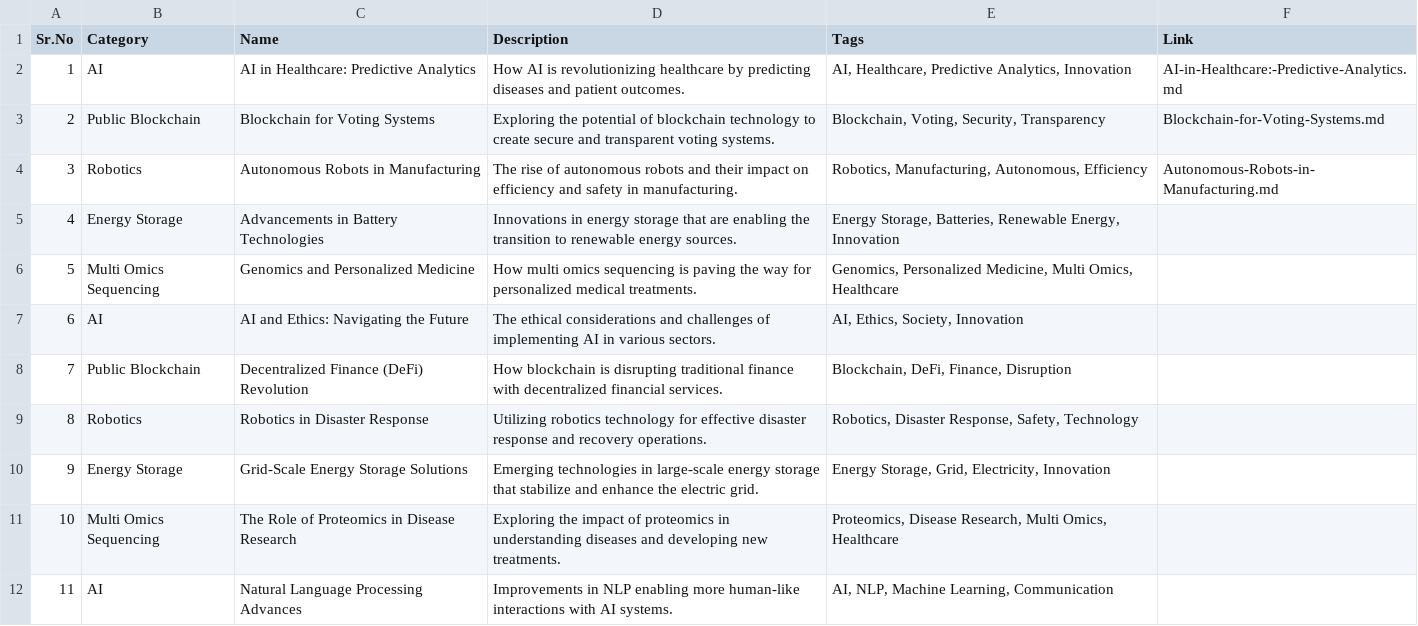
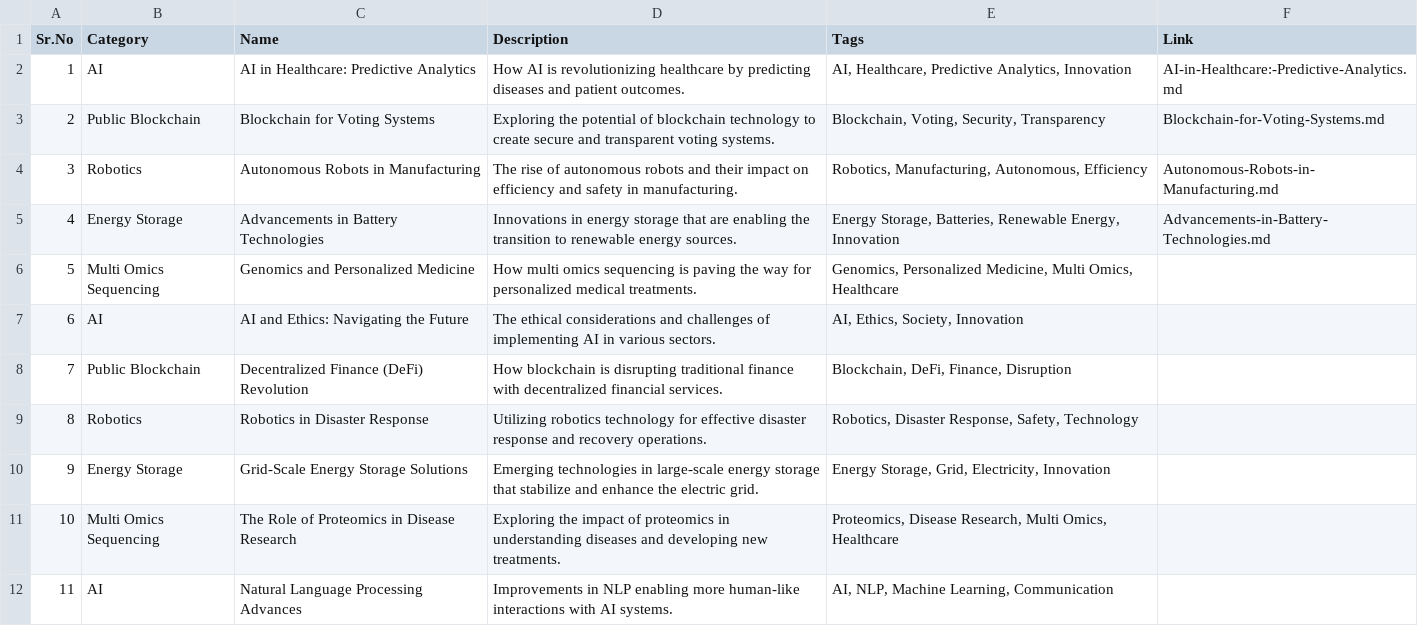
Before and after one commit to Kanakjr/100-days-of-AI-Writing, a CSV file: topics.csv, drawn as a sheet; only a part is shown.

Commit message:
Added Advancements in Battery Technologies article

```diff
--- a/topics.csv
+++ b/topics.csv
@@ -4,3 +4,3 @@ Sr.No,Category,Name,Description,Tags,Link
 3,Robotics,Autonomous Robots in Manufacturing,The rise of autonomous robots and their impact on efficiency and safety in manufacturing.,"Robotics, Manufacturing, Autonomous, Efficiency",Autonomous-Robots-in-Manufacturing.md
-4,Energy Storage,Advancements in Battery Technologies,Innovations in energy storage that are enabling the transition to renewable energy sources.,"Energy Storage, Batteries, Renewable Energy, Innovation",
+4,Energy Storage,Advancements in Battery Technologies,Innovations in energy storage that are enabling the transition to renewable energy sources.,"Energy Storage, Batteries, Renewable Energy, Innovation",Advancements-in-Battery-Technologies.md
 5,Multi Omics Sequencing,Genomics and Personalized Medicine,How multi omics sequencing is paving the way for personalized medical treatments.,"Genomics, Personalized Medicine, Multi Omics, Healthcare",
```
Also changed, not shown: 3 other files.
